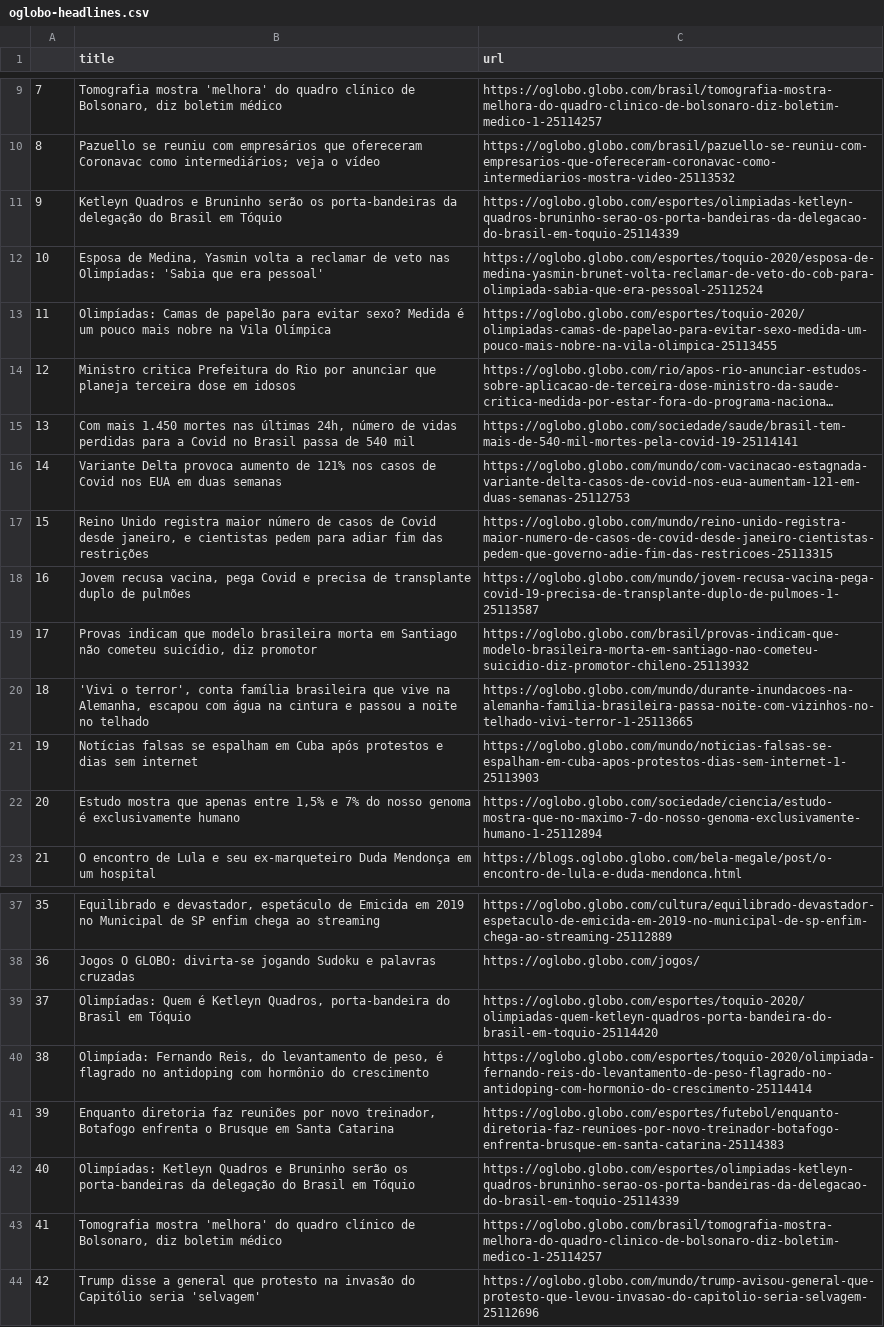
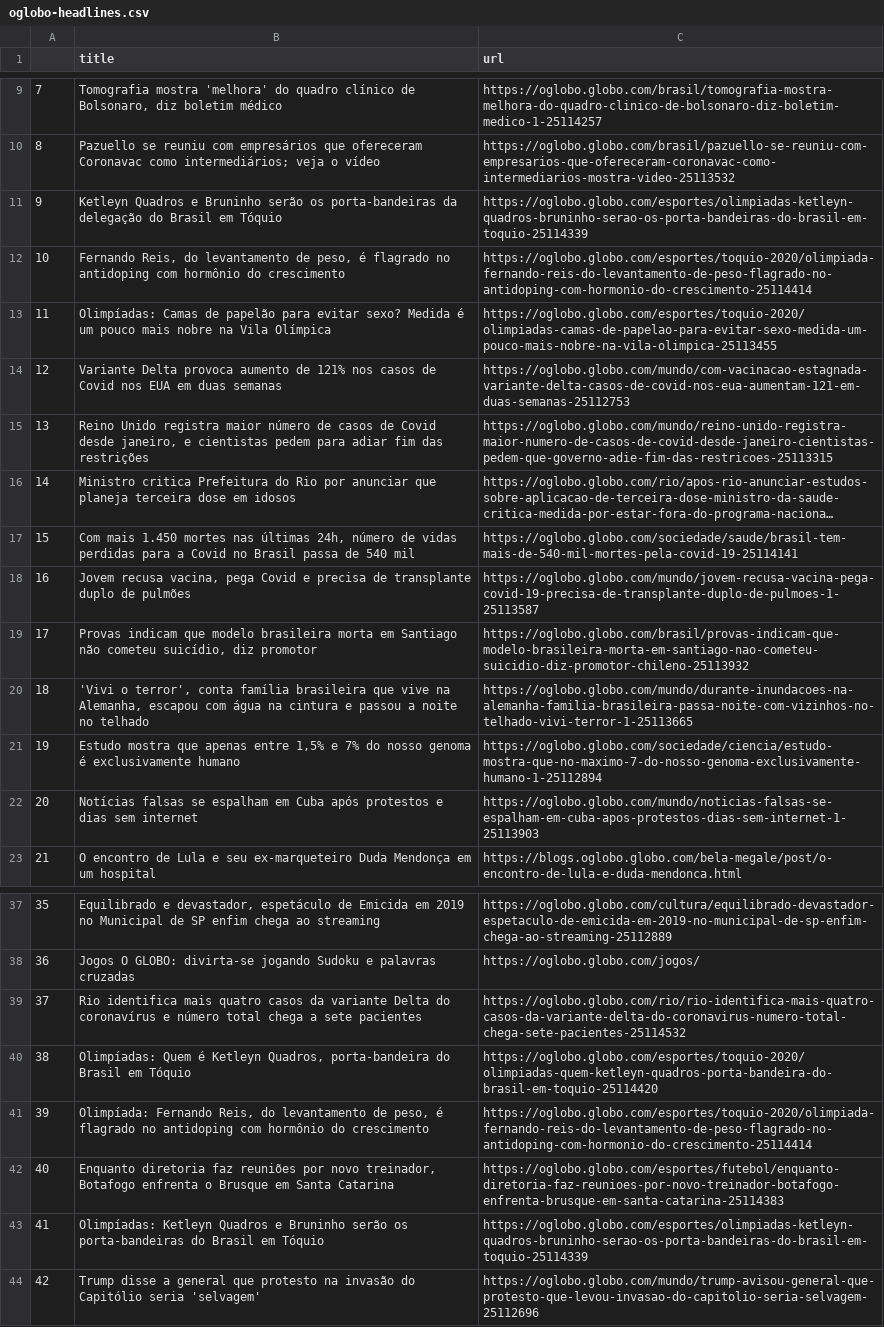
Before and after one commit to belisards/oglobo_headlines, a CSV file: oglobo-headlines.csv, drawn as a sheet; only a part is shown, gaps mark what is left out; long unchanged cells end in …; removed rows and columns are numbered as before the commit, all else as after; the diff names each change by its address in the sheet, - before the commit and + after, or states it on an @@ line.

```diff
--- a/oglobo-headlines.csv
+++ b/oglobo-headlines.csv
-C11 (url): https://oglobo.globo.com/esportes/olimpiadas-ketleyn-quadros-bruninho-serao-os-porta-bandeiras-da-delegacao-do-brasil-em-toquio-25114339
+C11 (url): https://oglobo.globo.com/esportes/olimpiadas-ketleyn-quadros-bruninho-serao-os-porta-bandeiras-do-brasil-em-toquio-25114339
-row 12: 10 | Esposa de Medina, Yasmin volta a reclamar de veto nas Olimpíadas: 'Sabia que era pessoal' | https://oglobo.globo.com/esportes/toquio-2020/esposa-de-medina-yasmin-brunet-volta-reclamar-de-veto-do-cob-para-olimpiada-sabia-que-era-pessoal-25112524
+row 12: 10 | Fernando Reis, do levantamento de peso, é flagrado no antidoping com hormônio do crescimento | https://oglobo.globo.com/esportes/toquio-2020/olimpiada-fernando-reis-do-levantamento-de-peso-flagrado-no-antidoping-com-hormonio-do-crescimento-25114414
@@ row 16 moved to row 14: 12 @@
@@ row 17 moved to row 15: 13 @@
@@ column A renumbered between rows 16 and 43 @@
@@ row 22 moved to row 21: 19 @@
+row 39: 37 | Rio identifica mais quatro casos da variante Delta do coronavírus e número total chega a sete pacientes | https://oglobo.globo.com/rio/rio-identifica-mais-quatro-casos-da-variante-delta-do-coronavirus-numero-total-chega-sete-pacientes-25114532
-B43 (title): …os porta-bandeiras da delegação do Brasil…
+B43 (title): …os porta-bandeiras do Brasil…
-C43 (url): https://oglobo.globo.com/esportes/olimpiadas-ketleyn-quadros-bruninho-serao-os-porta-bandeiras-da-delegacao-do-brasil-em-toquio-25114339
+C43 (url): https://oglobo.globo.com/esportes/olimpiadas-ketleyn-quadros-bruninho-serao-os-porta-bandeiras-do-brasil-em-toquio-25114339
-row 43: 41 | Tomografia mostra 'melhora' do quadro clínico de Bolsonaro, diz boletim médico | https://oglobo.globo.com/brasil/tomografia-mostra-melhora-do-quadro-clinico-de-bolsonaro-diz-boletim-medico-1-25114257
```
